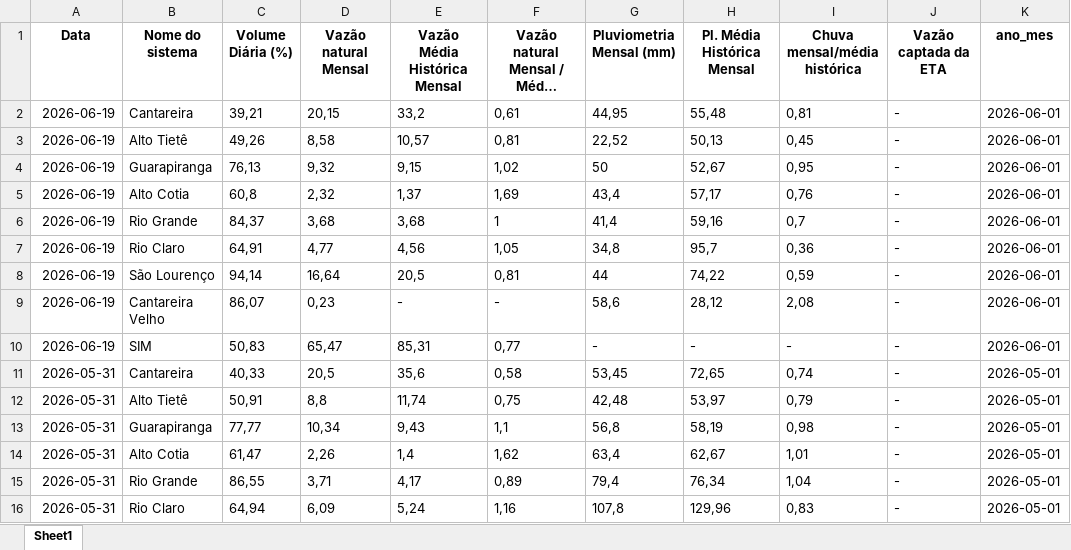
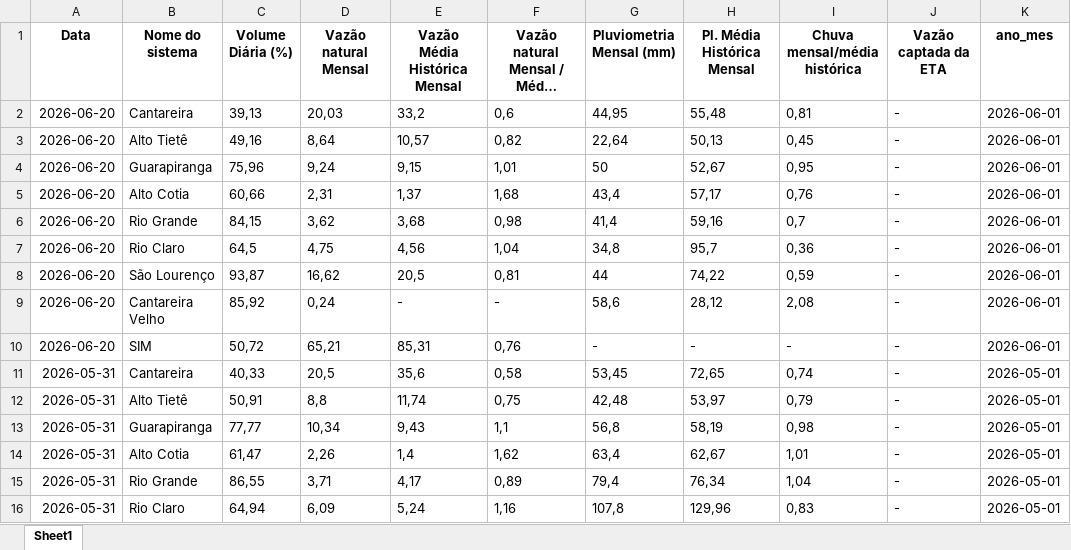
Before and after one commit to BIT-Analytics/extract_sabesp, an Excel workbook: resultados/dados_mananciais_adequados.xlsx, sheet Sheet1, drawn as a sheet; only a part is shown; long unchanged cells end in …; values as stored, in another font and other column widths than the file's, no borders; the diff names each change by its address in the sheet, - before the commit and + after, or states it on an @@ line.

```diff
--- a/resultados/dados_mananciais_adequados.xlsx (sheet Sheet1)
+++ b/resultados/dados_mananciais_adequados.xlsx (sheet Sheet1)
-A2:A10 (Data): 2026-06-19
+A2:A10 (Data): 2026-06-20
-C2 (Volume Diária (%)): 39,21
+C2 (Volume Diária (%)): 39,13
-D2 (Vazão natural Mensal): 20,15
+D2 (Vazão natural Mensal): 20,03
-F2: 0,61
+F2: 0,6
-C3 (Volume Diária (%)): 49,26
+C3 (Volume Diária (%)): 49,16
-D3 (Vazão natural Mensal): 8,58
+D3 (Vazão natural Mensal): 8,64
-F3: 0,81
+F3: 0,82
-G3 (Pluviometria Mensal (mm)): 22,52
+G3 (Pluviometria Mensal (mm)): 22,64
-C4 (Volume Diária (%)): 76,13
+C4 (Volume Diária (%)): 75,96
-D4 (Vazão natural Mensal): 9,32
+D4 (Vazão natural Mensal): 9,24
-F4: 1,02
+F4: 1,01
-C5 (Volume Diária (%)): 60,8
+C5 (Volume Diária (%)): 60,66
-D5 (Vazão natural Mensal): 2,32
+D5 (Vazão natural Mensal): 2,31
-F5: 1,69
+F5: 1,68
-C6 (Volume Diária (%)): 84,37
+C6 (Volume Diária (%)): 84,15
-D6 (Vazão natural Mensal): 3,68
+D6 (Vazão natural Mensal): 3,62
-F6: 1
+F6: 0,98
-C7 (Volume Diária (%)): 64,91
+C7 (Volume Diária (%)): 64,5
-D7 (Vazão natural Mensal): 4,77
+D7 (Vazão natural Mensal): 4,75
-F7: 1,05
+F7: 1,04
-C8 (Volume Diária (%)): 94,14
+C8 (Volume Diária (%)): 93,87
-D8 (Vazão natural Mensal): 16,64
+D8 (Vazão natural Mensal): 16,62
-C9 (Volume Diária (%)): 86,07
+C9 (Volume Diária (%)): 85,92
-D9 (Vazão natural Mensal): 0,23
+D9 (Vazão natural Mensal): 0,24
-C10 (Volume Diária (%)): 50,83
+C10 (Volume Diária (%)): 50,72
-D10 (Vazão natural Mensal): 65,47
+D10 (Vazão natural Mensal): 65,21
-F10: 0,77
+F10: 0,76
```
Also changed, not shown: 2 other files.
